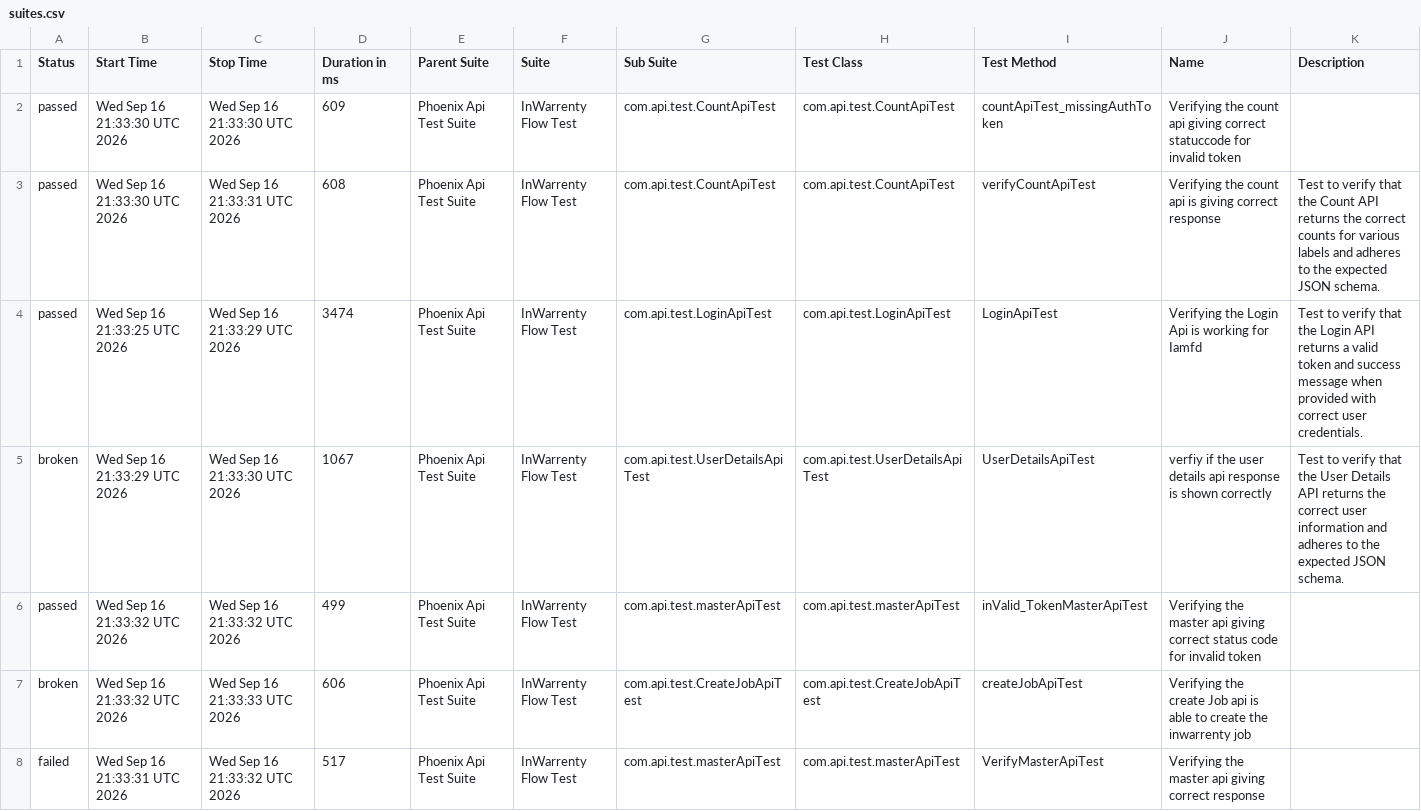
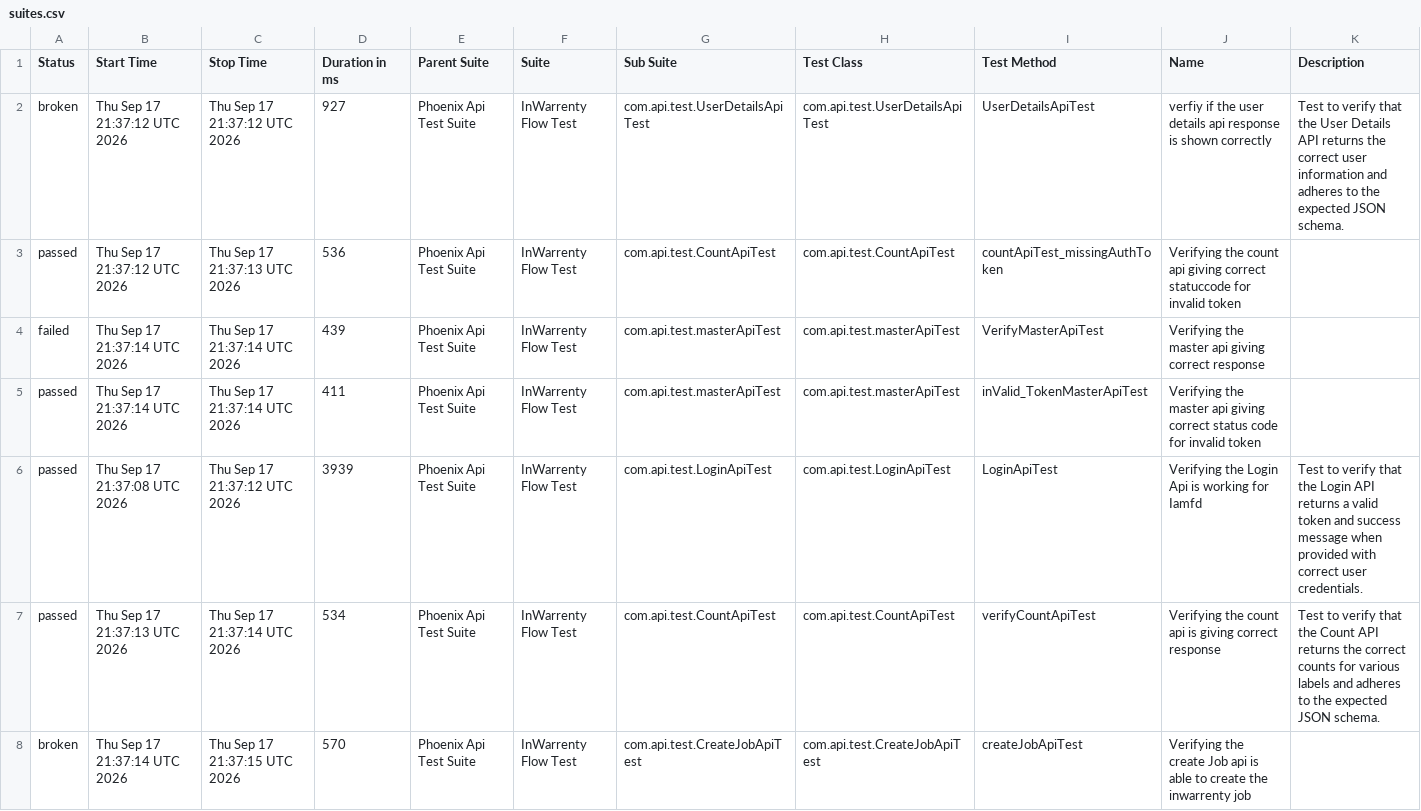
Before and after one commit to ganeshbs98/UI_APIFrameWork, a CSV file: data/suites.csv, drawn as a sheet.

```diff
--- a/data/suites.csv
+++ b/data/suites.csv
@@ -1,8 +1,8 @@
 "Status","Start Time","Stop Time","Duration in ms","Parent Suite","Suite","Sub Suite","Test Class","Test Method","Name","Description"
-"passed","Wed Sep 16 21:33:30 UTC 2026","Wed Sep 16 21:33:30 UTC 2026","609","Phoenix Api Test Suite","InWarrenty Flow Test","com.api.test.CountApiTest","com.api.test.CountApiTest","countApiTest_missingAuthToken","Verifying the count api giving correct statuccode for invalid token",""
-"passed","Wed Sep 16 21:33:30 UTC 2026","Wed Sep 16 21:33:31 UTC 2026","608","Phoenix Api Test Suite","InWarrenty Flow Test","com.api.test.CountApiTest","com.api.test.CountApiTest","verifyCountApiTest","Verifying the count api  is giving correct response","Test to verify that the Count API returns the correct counts for various labels and adheres to the expected JSON schema."
-"passed","Wed Sep 16 21:33:25 UTC 2026","Wed Sep 16 21:33:29 UTC 2026","3474","Phoenix Api Test Suite","InWarrenty Flow Test","com.api.test.LoginApiTest","com.api.test.LoginApiTest","LoginApiTest","Verifying the Login Api is working for Iamfd","Test to verify that the Login API returns a valid token and success message when provided with correct user credentials."
-"broken","Wed Sep 16 21:33:29 UTC 2026","Wed Sep 16 21:33:30 UTC 2026","1067","Phoenix Api Test Suite","InWarrenty Flow Test","com.api.test.UserDetailsApiTest","com.api.test.UserDetailsApiTest","UserDetailsApiTest","verfiy if the user details api response is  shown correctly","Test to verify that the User Details API returns the correct user information and adheres to the expected JSON schema."
-"passed","Wed Sep 16 21:33:32 UTC 2026","Wed Sep 16 21:33:32 UTC 2026","499","Phoenix Api Test Suite","InWarrenty Flow Test","com.api.test.masterApiTest","com.api.test.masterApiTest","inValid_TokenMasterApiTest","Verifying the master api giving correct status code for invalid token",""
-"broken","Wed Sep 16 21:33:32 UTC 2026","Wed Sep 16 21:33:33 UTC 2026","606","Phoenix Api Test Suite","InWarrenty Flow Test","com.api.test.CreateJobApiTest","com.api.test.CreateJobApiTest","createJobApiTest","Verifying the create Job api is able to create the inwarrenty job",""
-"failed","Wed Sep 16 21:33:31 UTC 2026","Wed Sep 16 21:33:32 UTC 2026","517","Phoenix Api Test Suite","InWarrenty Flow Test","com.api.test.masterApiTest","com.api.test.masterApiTest","VerifyMasterApiTest","Verifying the master api giving correct response",""
+"broken","Thu Sep 17 21:37:12 UTC 2026","Thu Sep 17 21:37:12 UTC 2026","927","Phoenix Api Test Suite","InWarrenty Flow Test","com.api.test.UserDetailsApiTest","com.api.test.UserDetailsApiTest","UserDetailsApiTest","verfiy if the user details api response is  shown correctly","Test to verify that the User Details API returns the correct user information and adheres to the expected JSON schema."
+"passed","Thu Sep 17 21:37:12 UTC 2026","Thu Sep 17 21:37:13 UTC 2026","536","Phoenix Api Test Suite","InWarrenty Flow Test","com.api.test.CountApiTest","com.api.test.CountApiTest","countApiTest_missingAuthToken","Verifying the count api giving correct statuccode for invalid token",""
+"failed","Thu Sep 17 21:37:14 UTC 2026","Thu Sep 17 21:37:14 UTC 2026","439","Phoenix Api Test Suite","InWarrenty Flow Test","com.api.test.masterApiTest","com.api.test.masterApiTest","VerifyMasterApiTest","Verifying the master api giving correct response",""
+"passed","Thu Sep 17 21:37:14 UTC 2026","Thu Sep 17 21:37:14 UTC 2026","411","Phoenix Api Test Suite","InWarrenty Flow Test","com.api.test.masterApiTest","com.api.test.masterApiTest","inValid_TokenMasterApiTest","Verifying the master api giving correct status code for invalid token",""
+"passed","Thu Sep 17 21:37:08 UTC 2026","Thu Sep 17 21:37:12 UTC 2026","3939","Phoenix Api Test Suite","InWarrenty Flow Test","com.api.test.LoginApiTest","com.api.test.LoginApiTest","LoginApiTest","Verifying the Login Api is working for Iamfd","Test to verify that the Login API returns a valid token and success message when provided with correct user credentials."
+"passed","Thu Sep 17 21:37:13 UTC 2026","Thu Sep 17 21:37:14 UTC 2026","534","Phoenix Api Test Suite","InWarrenty Flow Test","com.api.test.CountApiTest","com.api.test.CountApiTest","verifyCountApiTest","Verifying the count api  is giving correct response","Test to verify that the Count API returns the correct counts for various labels and adheres to the expected JSON schema."
+"broken","Thu Sep 17 21:37:14 UTC 2026","Thu Sep 17 21:37:15 UTC 2026","570","Phoenix Api Test Suite","InWarrenty Flow Test","com.api.test.CreateJobApiTest","com.api.test.CreateJobApiTest","createJobApiTest","Verifying the create Job api is able to create the inwarrenty job",""
```
Also changed, not shown: data/behaviors.csv, 48 other files.
